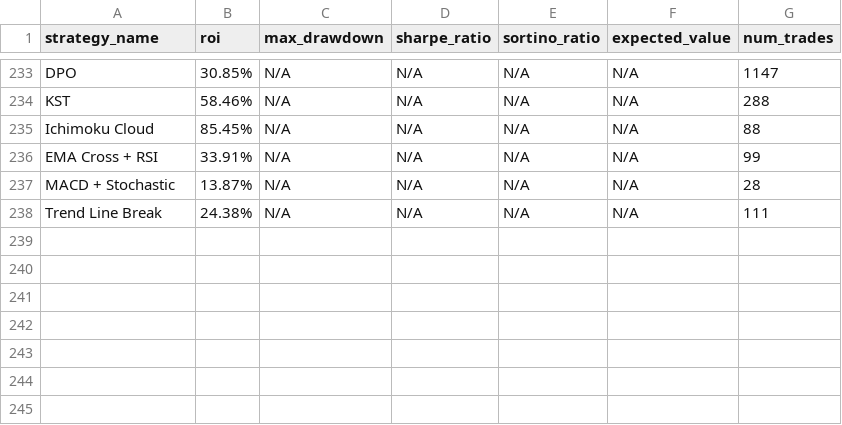
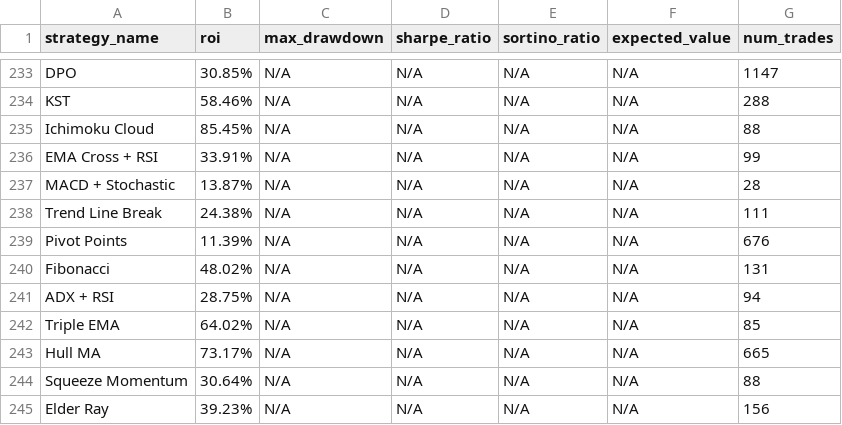
Before and after one commit to kirril803-dotcom/openclaw-backtests, a CSV file: results.csv, drawn as a sheet; only a part is shown, gaps mark what is left out.

Commit message:
Add Pivot, Fibonacci, ADX+RSI, Triple EMA, Hull MA, Squeeze, Elder Ray

```diff
--- a/results.csv
+++ b/results.csv
@@ -238 +238,8 @@ MACD + Stochastic,13.87%,N/A,N/A,N/A,N/A,28
 Trend Line Break,24.38%,N/A,N/A,N/A,N/A,111
+Pivot Points,11.39%,N/A,N/A,N/A,N/A,676
+Fibonacci,48.02%,N/A,N/A,N/A,N/A,131
+ADX + RSI,28.75%,N/A,N/A,N/A,N/A,94
+Triple EMA,64.02%,N/A,N/A,N/A,N/A,85
+Hull MA,73.17%,N/A,N/A,N/A,N/A,665
+Squeeze Momentum,30.64%,N/A,N/A,N/A,N/A,88
+Elder Ray,39.23%,N/A,N/A,N/A,N/A,156
```
Also changed, not shown: 7 other files.
